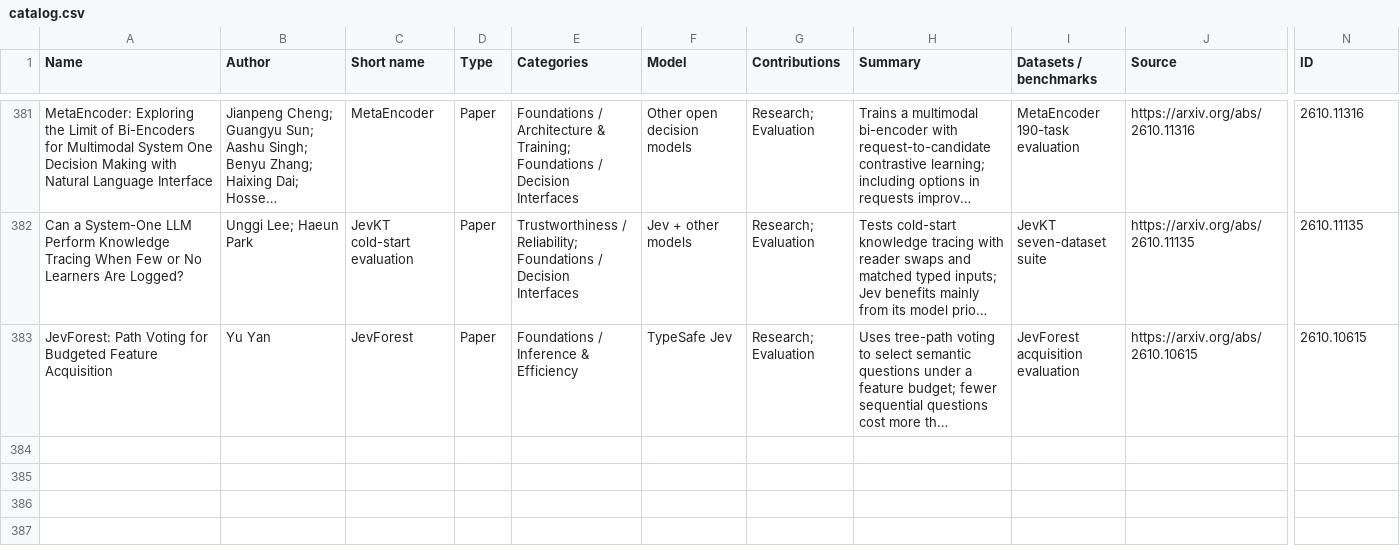
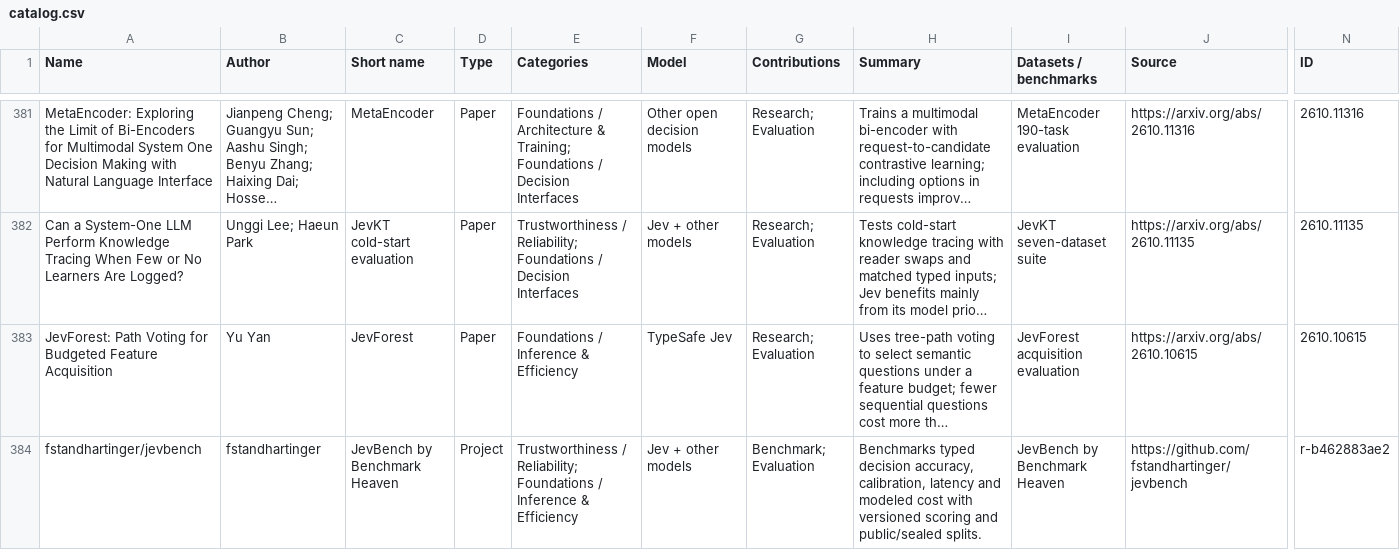
Before and after one commit to dongtsi/awesome-trustworthy-jev, a CSV file: data/catalog.csv, drawn as a sheet; only a part is shown, gaps mark what is left out; long unchanged cells end in …; rows hold the shown columns only; the diff covers the shown part only; the diff names each change by its address in the sheet, - before the commit and + after, or states it on an @@ line.

Commit message:
Add JevBench and Japanese selective prediction evaluations

```diff
--- a/data/catalog.csv
+++ b/data/catalog.csv
+row 384: fstandhartinger/jevbench | fstandhartinger | JevBench by Benchmark Heaven | Project | Trustworthiness / Reliability; Foundations / Inference & Efficiency | Jev + other models | Benchmark; Evaluation | Benchmarks typed decision accuracy, calibration, latency and modeled cost with versioned scoring and public/sealed splits. | JevBench by Benchmark Heaven | https://github.com/fstandhartinger/jevbench | r-b462883ae2
```
Also changed, not shown: 1 added row elsewhere in this file, 13 other files.
